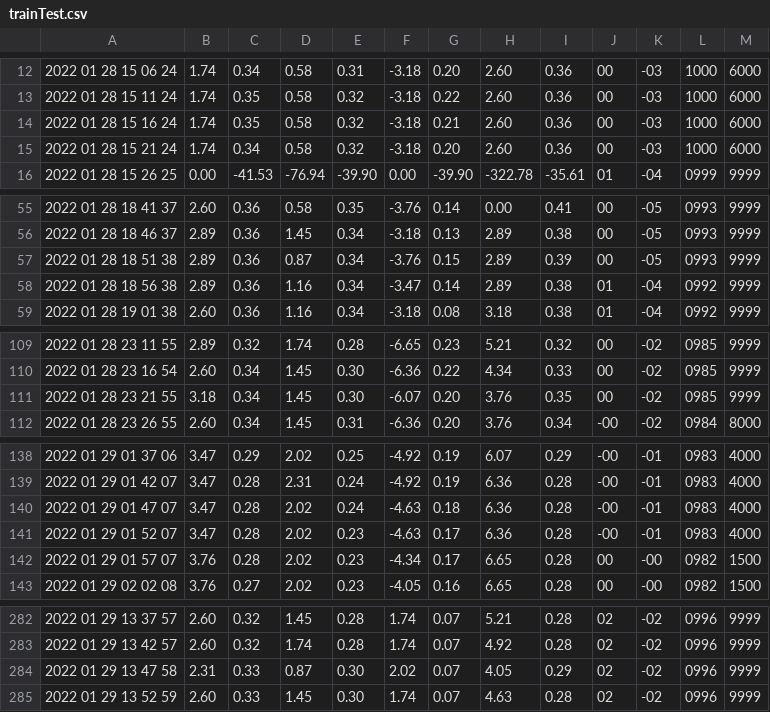
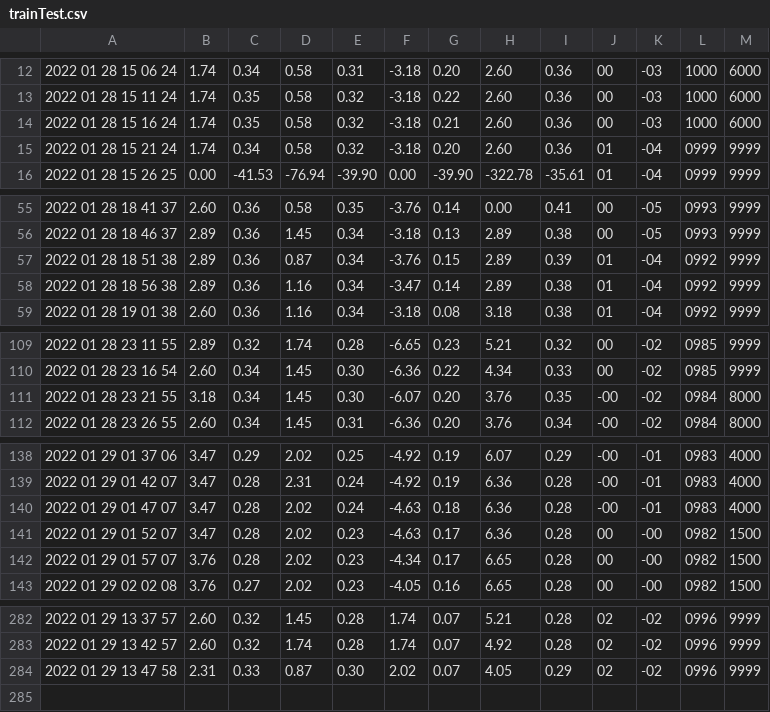
Before and after one commit to alexantg/PredictiveMaintenanceILS, a CSV file: AnomalyDetection/FormattedData/trainTest.csv, drawn as a sheet; only a part is shown, gaps mark what is left out; the diff covers the shown part only.

```diff
--- a/AnomalyDetection/FormattedData/trainTest.csv
+++ b/AnomalyDetection/FormattedData/trainTest.csv
@@ -14,3 +14,3 @@
 2022 01 28 15 16 24,1.74,0.35,0.58,0.32,-3.18,0.21,2.60,0.36,00,-03,1000,6000
-2022 01 28 15 21 24,1.74,0.34,0.58,0.32,-3.18,0.20,2.60,0.36,00,-03,1000,6000
+2022 01 28 15 21 24,1.74,0.34,0.58,0.32,-3.18,0.20,2.60,0.36,01,-04,0999,9999
 2022 01 28 15 26 25,0.00,-41.53,-76.94,-39.90,0.00,-39.90,-322.78,-35.61,01,-04,0999,9999
@@ -56,3 +56,3 @@
 2022 01 28 18 46 37,2.89,0.36,1.45,0.34,-3.18,0.13,2.89,0.38,00,-05,0993,9999
-2022 01 28 18 51 38,2.89,0.36,0.87,0.34,-3.76,0.15,2.89,0.39,00,-05,0993,9999
+2022 01 28 18 51 38,2.89,0.36,0.87,0.34,-3.76,0.15,2.89,0.39,01,-04,0992,9999
 2022 01 28 18 56 38,2.89,0.36,1.16,0.34,-3.47,0.14,2.89,0.38,01,-04,0992,9999
@@ -110,3 +110,3 @@
 2022 01 28 23 16 54,2.60,0.34,1.45,0.30,-6.36,0.22,4.34,0.33,00,-02,0985,9999
-2022 01 28 23 21 55,3.18,0.34,1.45,0.30,-6.07,0.20,3.76,0.35,00,-02,0985,9999
+2022 01 28 23 21 55,3.18,0.34,1.45,0.30,-6.07,0.20,3.76,0.35,-00,-02,0984,8000
 2022 01 28 23 26 55,2.60,0.34,1.45,0.31,-6.36,0.20,3.76,0.34,-00,-02,0984,8000
@@ -140,3 +140,3 @@
 2022 01 29 01 47 07,3.47,0.28,2.02,0.24,-4.63,0.18,6.36,0.28,-00,-01,0983,4000
-2022 01 29 01 52 07,3.47,0.28,2.02,0.23,-4.63,0.17,6.36,0.28,-00,-01,0983,4000
+2022 01 29 01 52 07,3.47,0.28,2.02,0.23,-4.63,0.17,6.36,0.28,00,-00,0982,1500
 2022 01 29 01 57 07,3.76,0.28,2.02,0.23,-4.34,0.17,6.65,0.28,00,-00,0982,1500
@@ -284,2 +284 @@
 2022 01 29 13 47 58,2.31,0.33,0.87,0.30,2.02,0.07,4.05,0.29,02,-02,0996,9999
-2022 01 29 13 52 59,2.60,0.33,1.45,0.30,1.74,0.07,4.63,0.28,02,-02,0996,9999
```
Also changed, not shown: 70 edited cells elsewhere in this file, 1 other file.
